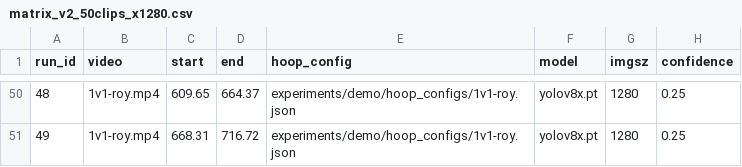
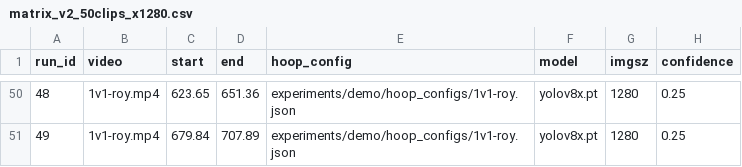
Before and after one commit to PiShrestha/courtvision, a CSV file: experiments/demo/matrix_v2_50clips_x1280.csv, drawn as a sheet; only a part is shown, gaps mark what is left out; the diff covers the shown part only; the diff names each change by its address in the sheet, - before the commit and + after, or states it on an @@ line.

```diff
--- a/experiments/demo/matrix_v2_50clips_x1280.csv
+++ b/experiments/demo/matrix_v2_50clips_x1280.csv
-C50 (start): 609.65
+C50 (start): 623.65
-D50 (end): 664.37
+D50 (end): 651.36
-C51 (start): 668.31
+C51 (start): 679.84
-D51 (end): 716.72
+D51 (end): 707.89
```
Also changed, not shown: 96 edited cells elsewhere in this file, experiments/demo/matrix_v2_50clips_flow.csv, experiments/demo/matrix_v3_ablation.csv.
